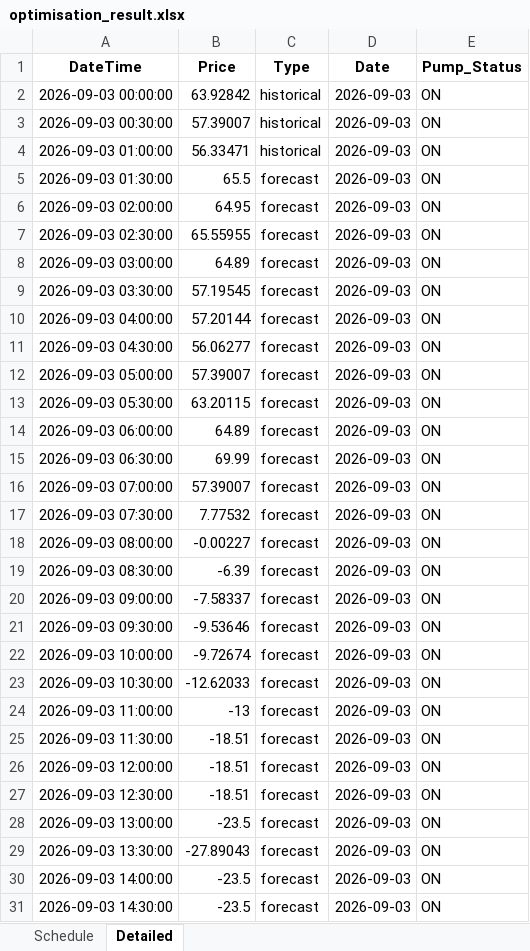
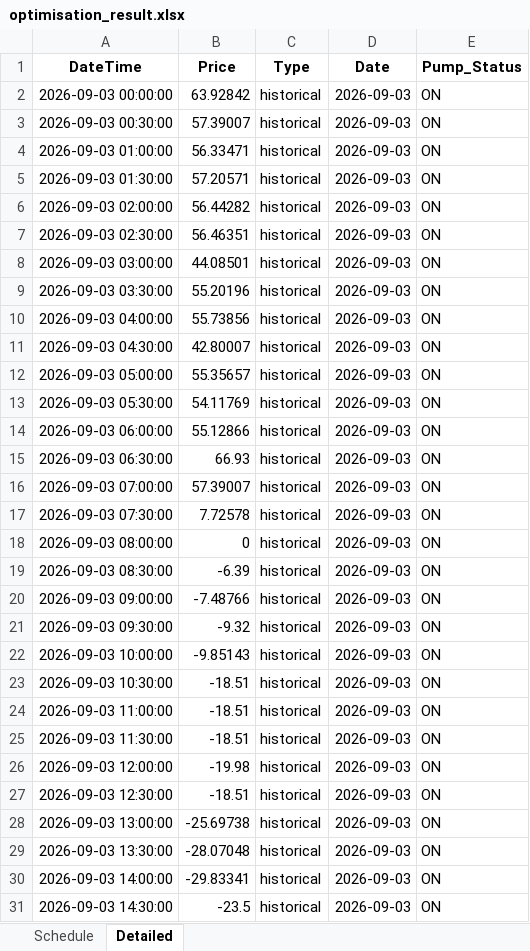
Before and after one commit to bwyLLAP/pump-optimisation-for-SHW, an Excel workbook: data/latest/optimisation_result.xlsx, sheet Detailed, drawn as a sheet; only a part is shown; values as stored, in another font and other column widths than the file's, no borders; the diff covers the shown part only; the diff names each change by its address in the sheet, - before the commit and + after, or states it on an @@ line.

```diff
--- a/data/latest/optimisation_result.xlsx (sheet Detailed)
+++ b/data/latest/optimisation_result.xlsx (sheet Detailed)
-B5 (Price): 65.5
+B5 (Price): 57.20571
-C5:C31 (Type): forecast
+C5:C31 (Type): historical
-B6 (Price): 64.95
+B6 (Price): 56.44282
-B7 (Price): 65.55955
+B7 (Price): 56.46351
-B8 (Price): 64.89
+B8 (Price): 44.08501
-B9 (Price): 57.19545
+B9 (Price): 55.20196
-B10 (Price): 57.20144
+B10 (Price): 55.73856
-B11 (Price): 56.06277
+B11 (Price): 42.80007
-B12 (Price): 57.39007
+B12 (Price): 55.35657
-B13 (Price): 63.20115
+B13 (Price): 54.11769
-B14 (Price): 64.89
+B14 (Price): 55.12866
-B15 (Price): 69.99
+B15 (Price): 66.93
-B17 (Price): 7.77532
+B17 (Price): 7.72578
-B18 (Price): -0.00227
+B18 (Price): 0
-B20 (Price): -7.58337
+B20 (Price): -7.48766
-B21 (Price): -9.53646
+B21 (Price): -9.32
-B22 (Price): -9.72674
+B22 (Price): -9.85143
-B23 (Price): -12.62033
+B23 (Price): -18.51
-B24 (Price): -13
+B24 (Price): -18.51
-B26 (Price): -18.51
+B26 (Price): -19.98
-B28 (Price): -23.5
+B28 (Price): -25.69738
-B29 (Price): -27.89043
+B29 (Price): -28.07048
-B30 (Price): -23.5
+B30 (Price): -29.83341
```
Also changed, not shown: 48 added rows and 28 edited cells elsewhere in this sheet, sheet Schedule, 3 other files.
